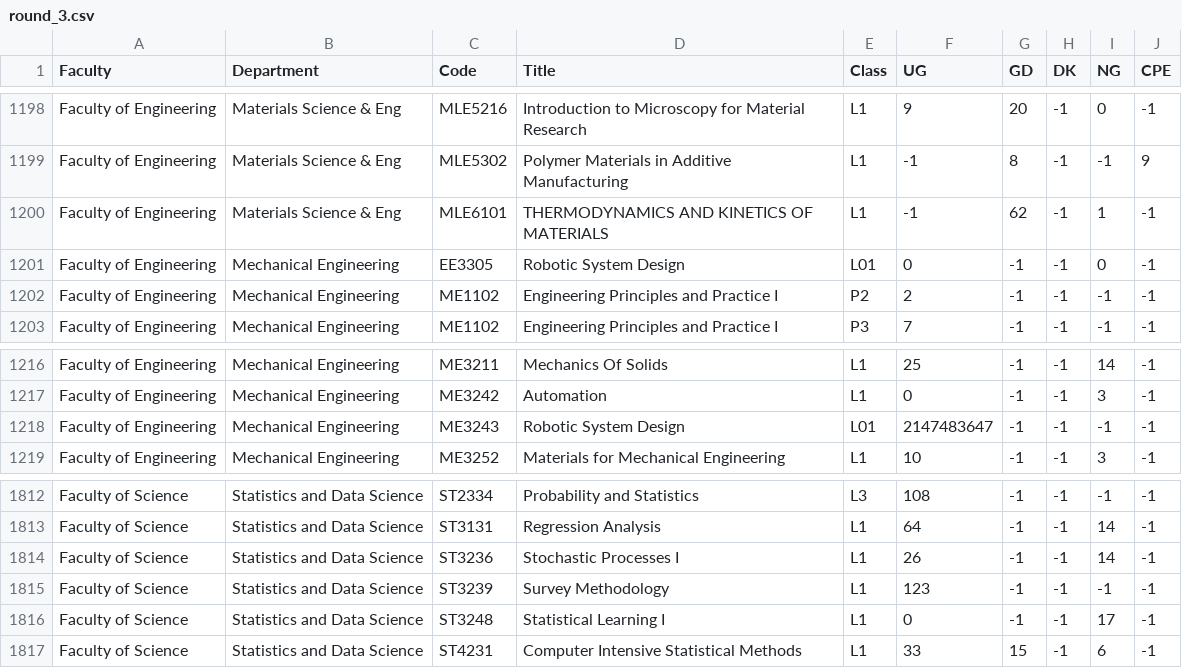
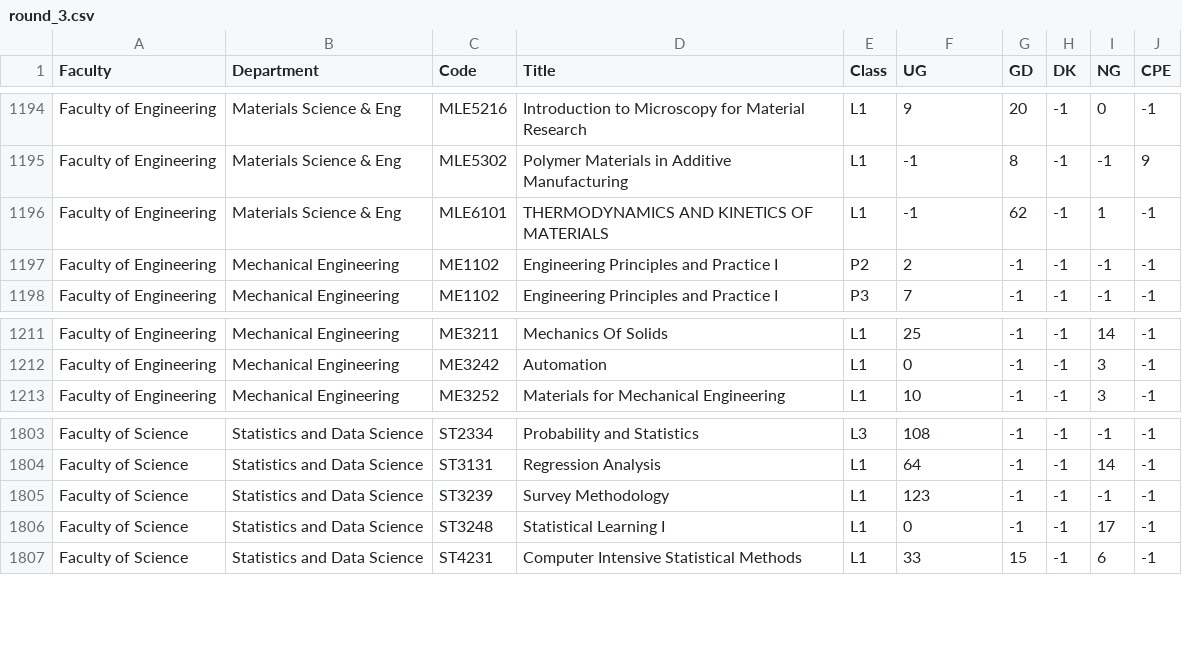
Before and after one commit to lunaflight/courserekt, a CSV file: src/history/vacancy_history/data/cleaned/2122/1/round_3.csv, drawn as a sheet; only a part is shown, gaps mark what is left out; the diff covers the shown part only.

```diff
--- a/src/history/vacancy_history/data/cleaned/2122/1/round_3.csv
+++ b/src/history/vacancy_history/data/cleaned/2122/1/round_3.csv
@@ -1200,3 +1196,2 @@ Faculty of Engineering,Materials Science & Eng,MLE5302,Polymer Materials in Addi
 Faculty of Engineering,Materials Science & Eng,MLE6101,THERMODYNAMICS AND KINETICS OF MATERIALS,L1,-1,62,-1,1,-1
-Faculty of Engineering,Mechanical Engineering,EE3305,Robotic System Design,L01,0,-1,-1,0,-1
 Faculty of Engineering,Mechanical Engineering,ME1102,Engineering Principles and Practice I,P2,2,-1,-1,-1,-1
@@ -1217,3 +1212,2 @@ Faculty of Engineering,Mechanical Engineering,ME3211,Mechanics Of Solids,L1,25,-
 Faculty of Engineering,Mechanical Engineering,ME3242,Automation,L1,0,-1,-1,3,-1
-Faculty of Engineering,Mechanical Engineering,ME3243,Robotic System Design,L01,2147483647,-1,-1,-1,-1
 Faculty of Engineering,Mechanical Engineering,ME3252,Materials for Mechanical Engineering,L1,10,-1,-1,3,-1
@@ -1813,3 +1804,2 @@ Faculty of Science,Statistics and Data Science,ST2334,Probability and Statistics
 Faculty of Science,Statistics and Data Science,ST3131,Regression Analysis,L1,64,-1,-1,14,-1
-Faculty of Science,Statistics and Data Science,ST3236,Stochastic Processes I,L1,26,-1,-1,14,-1
 Faculty of Science,Statistics and Data Science,ST3239,Survey Methodology,L1,123,-1,-1,-1,-1
```
Also changed, not shown: 13 removed rows elsewhere in this file, src/history/vacancy_history/data/cleaned/2122/1/round_0.csv, src/history/vacancy_history/data/cleaned/2122/1/round_1.csv, 12 other files.
